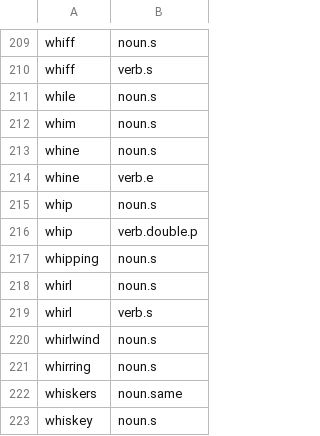
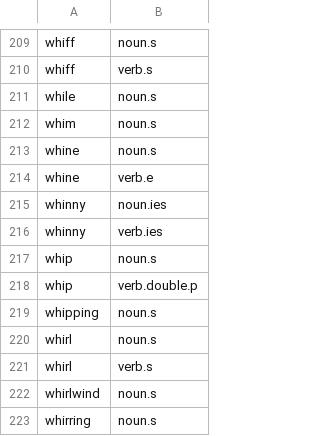
Before and after one commit to ml-circuits-research/sop-knowledge-worlds, a TSV file: docs/worlds/w.lang.en/dictionary/w.tsv, drawn as a sheet; only a part is shown, gaps mark what is left out; the shorter side is filled out with more unchanged rows; the diff names each change by its address in the sheet, - before the commit and + after, or states it on an @@ line.

```diff
--- a/docs/worlds/w.lang.en/dictionary/w.tsv
+++ b/docs/worlds/w.lang.en/dictionary/w.tsv
+row 215: whinny | noun.ies
+row 216: whinny | verb.ies
```
Also changed, not shown: docs/worlds/w.lang.en/dictionary/b.tsv, docs/worlds/w.lang.en/dictionary/c.tsv, 14 other files.
